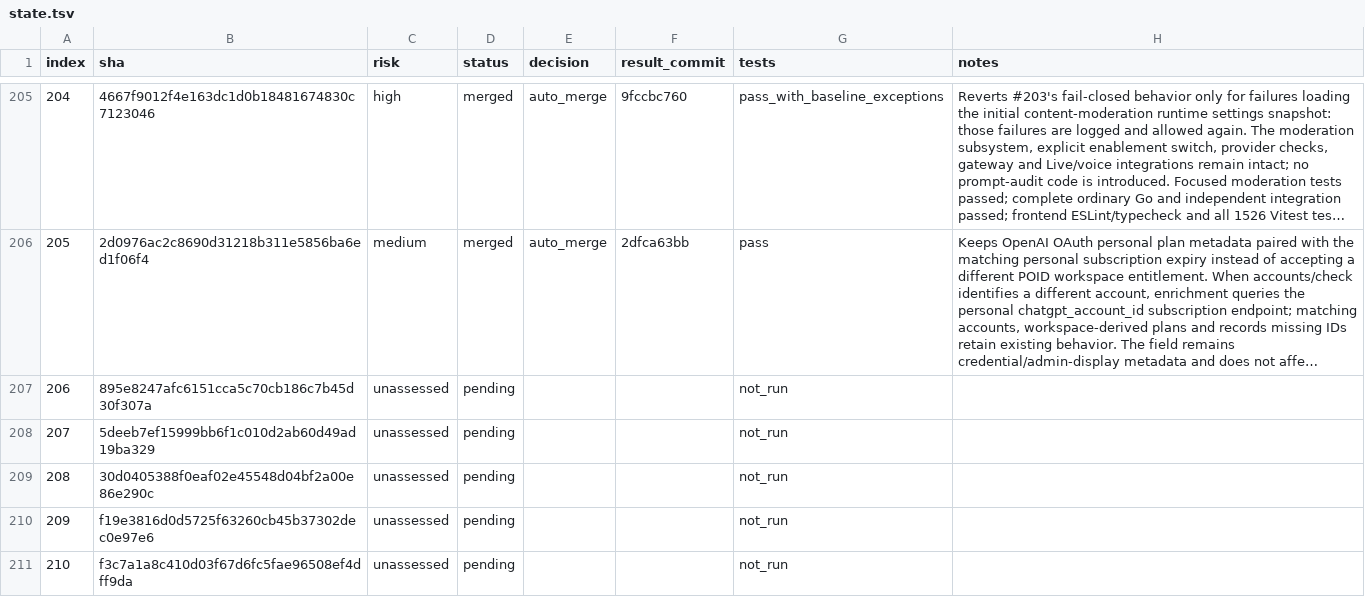
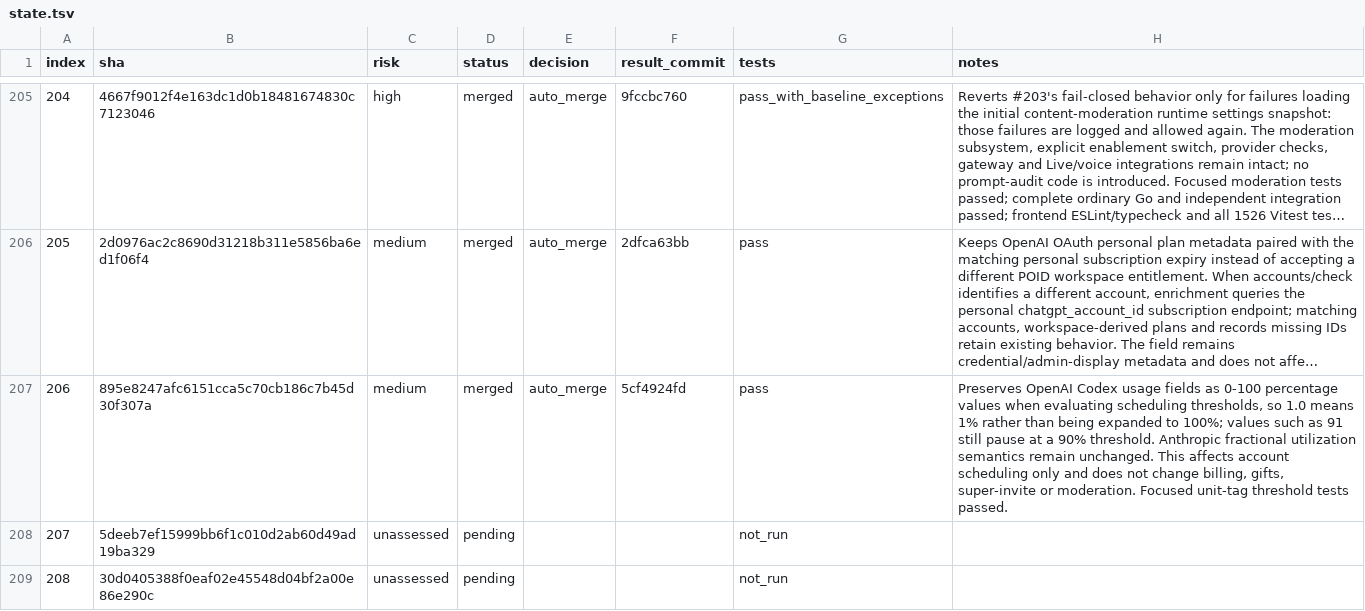
Before and after one commit to walaqi/sub2api, a TSV file: merge-state/sync-2-merge-v3/state.tsv, drawn as a sheet; only a part is shown, gaps mark what is left out; the shorter side is filled out with more unchanged rows; long unchanged cells end in …; the diff names each change by its address in the sheet, - before the commit and + after, or states it on an @@ line.

Commit message:
chore(merge): record sync item 206

```diff
--- a/merge-state/sync-2-merge-v3/state.tsv
+++ b/merge-state/sync-2-merge-v3/state.tsv
-C207 (risk): unassessed
+C207 (risk): medium
-D207 (status): pending
+D207 (status): merged
-E207 (decision): (empty)
+E207 (decision): auto_merge
-F207 (result_commit): (empty)
+F207 (result_commit): 5cf4924fd
-G207 (tests): not_run
+G207 (tests): pass
-H207 (notes): (empty)
+H207 (notes): Preserves OpenAI Codex usage fields as 0-100 percentage values when evaluating scheduling thresholds, so 1.0 means 1% rather than being expanded to 100%; values such as 91 still pause at a 90% threshold. Anthropic fractional utilization semantics remain unchanged. This affects account scheduling only and does not change billing, gifts, super-invite or moderation. Focused unit-tag threshold tests passed.
```
Also changed, not shown: 1 other file.
